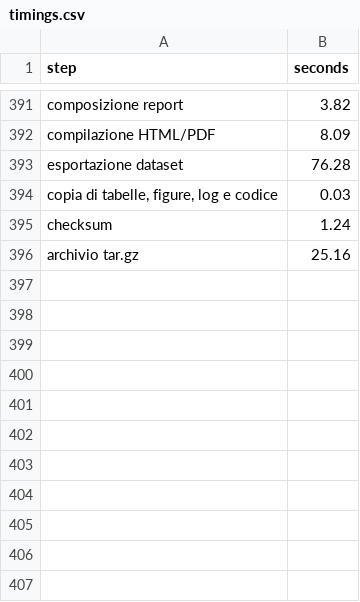
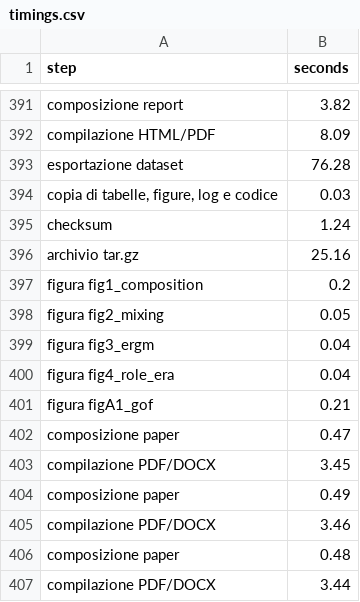
Before and after one commit to azrael1979/gender-collab-discogs, a CSV file: logs/timings.csv, drawn as a sheet; only a part is shown, gaps mark what is left out; the diff names each change by its address in the sheet, - before the commit and + after, or states it on an @@ line.

Commit message:
Aggiunge il manoscritto per Poetics
Articolo in inglese di circa 8.300 parole, con figure dedicate e tabelle
generate dai dati: nessuna cifra e' scritta a mano, ricompilare l'articolo
dopo una nuova esecuzione lo aggiorna da solo. Esportato in Markdown, PDF e
DOCX, quest'ultimo perche' e' il formato che la rivista accetta.

L'argomento poggia su tre risultati: l'omofilia di genere in un campo
fortemente squilibrato e' un fenomeno della minoranza e non della
maggioranza; l'apparente intensificazione della segregazione dopo il 2000 e'
per intero un aumento della chiusura triadica, non della preferenza di
genere; e la disuguaglianza si colloca nell'accesso, non nella posizione di
rete.

NOTE_PER_AUTORE.md elenca cio' che manca prima della sottomissione. Il punto
piu' importante: il riferimento bibliografico e' stato compilato a memoria e
ogni voce va verificata sull'originale.

```diff
--- a/logs/timings.csv
+++ b/logs/timings.csv
+row 397: figura fig1_composition | 0.2
+row 398: figura fig2_mixing | 0.05
+row 399: figura fig3_ergm | 0.04
+row 400: figura fig4_role_era | 0.04
+row 401: figura figA1_gof | 0.21
+row 402: composizione paper | 0.47
+row 403: compilazione PDF/DOCX | 3.45
+row 404: composizione paper | 0.49
+row 405: compilazione PDF/DOCX | 3.46
+row 406: composizione paper | 0.48
+row 407: compilazione PDF/DOCX | 3.44
```
Also changed, not shown: 2 other files.
